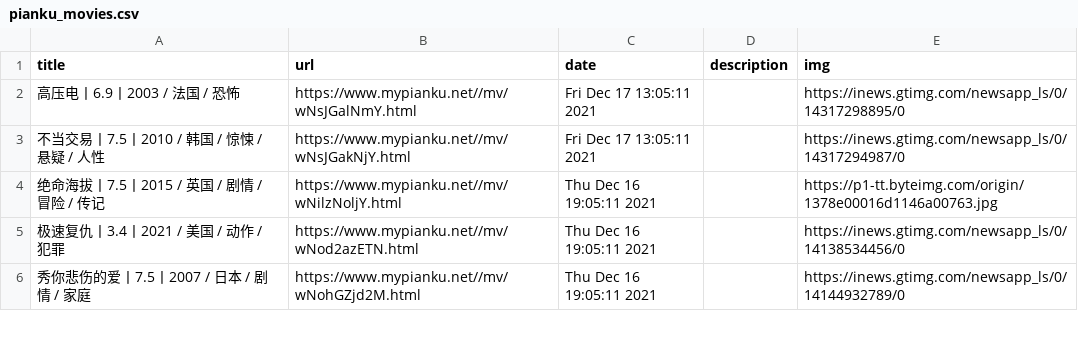
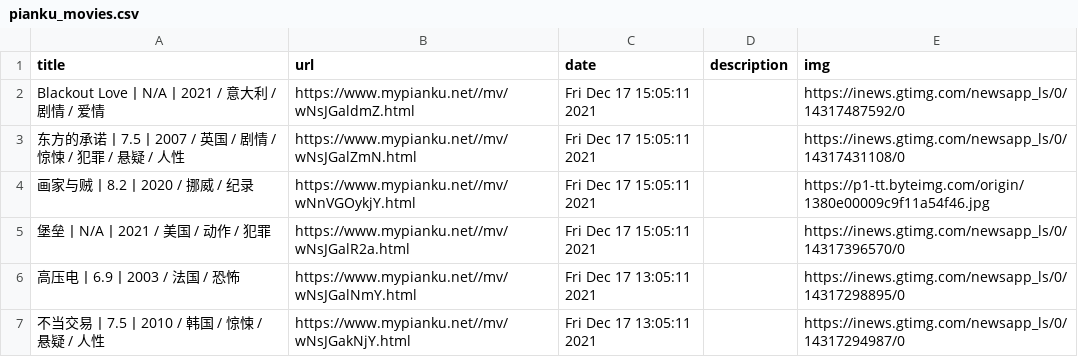
Before and after one commit to c-chen0902/rss, a CSV file: pianku_movies.csv, drawn as a sheet; only a part is shown; the shorter side is filled out with more unchanged rows.

```diff
--- a/pianku_movies.csv
+++ b/pianku_movies.csv
@@ -1,2 +1,6 @@
 title,url,date,description,img
+Blackout Love丨N/A丨2021 / 意大利 / 剧情 / 爱情,https://www.mypianku.net//mv/wNsJGaldmZ.html,Fri Dec 17 15:05:11 2021,,https://inews.gtimg.com/newsapp_ls/0/14317487592/0
+东方的承诺丨7.5丨2007 / 英国 / 剧情 / 惊悚 / 犯罪 / 悬疑 / 人性,https://www.mypianku.net//mv/wNsJGalZmN.html,Fri Dec 17 15:05:11 2021,,https://inews.gtimg.com/newsapp_ls/0/14317431108/0
+画家与贼丨8.2丨2020 / 挪威 / 纪录,https://www.mypianku.net//mv/wNnVGOykjY.html,Fri Dec 17 15:05:11 2021,,https://p1-tt.byteimg.com/origin/1380e00009c9f11a54f46.jpg
+堡垒丨N/A丨2021 / 美国 / 动作 / 犯罪,https://www.mypianku.net//mv/wNsJGalR2a.html,Fri Dec 17 15:05:11 2021,,https://inews.gtimg.com/newsapp_ls/0/14317396570/0
 高压电丨6.9丨2003 / 法国 / 恐怖,https://www.mypianku.net//mv/wNsJGalNmY.html,Fri Dec 17 13:05:11 2021,,https://inews.gtimg.com/newsapp_ls/0/14317298895/0
```
Also changed, not shown: it之家游戏快报.csv, 26 other files.
